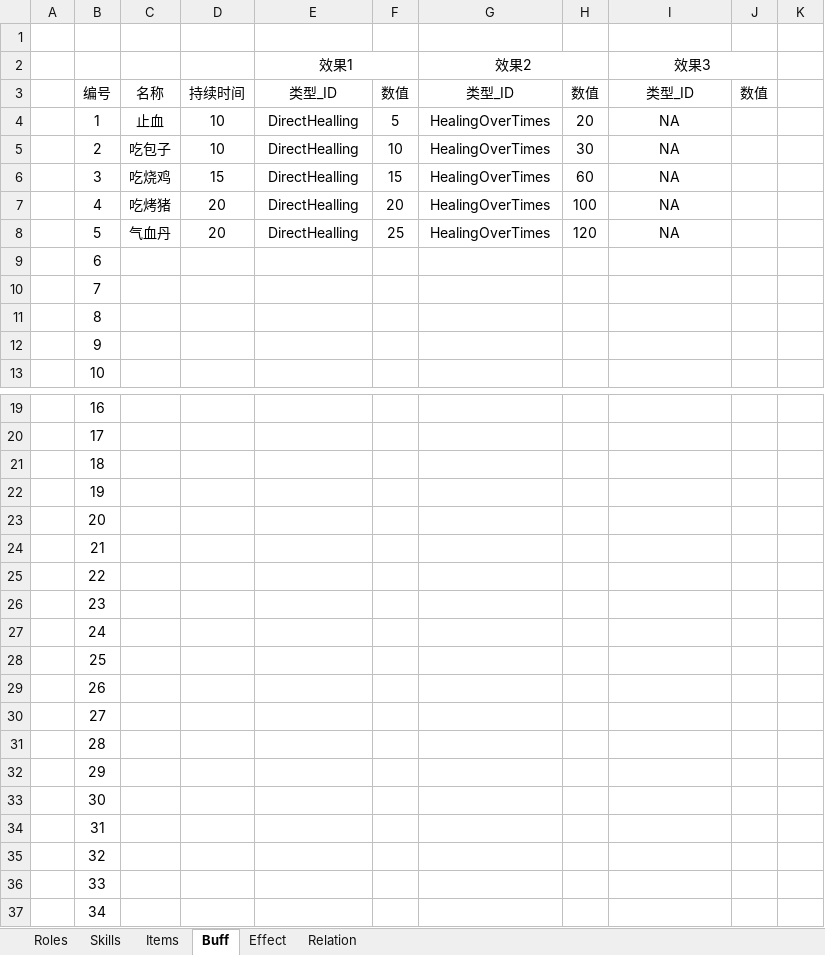
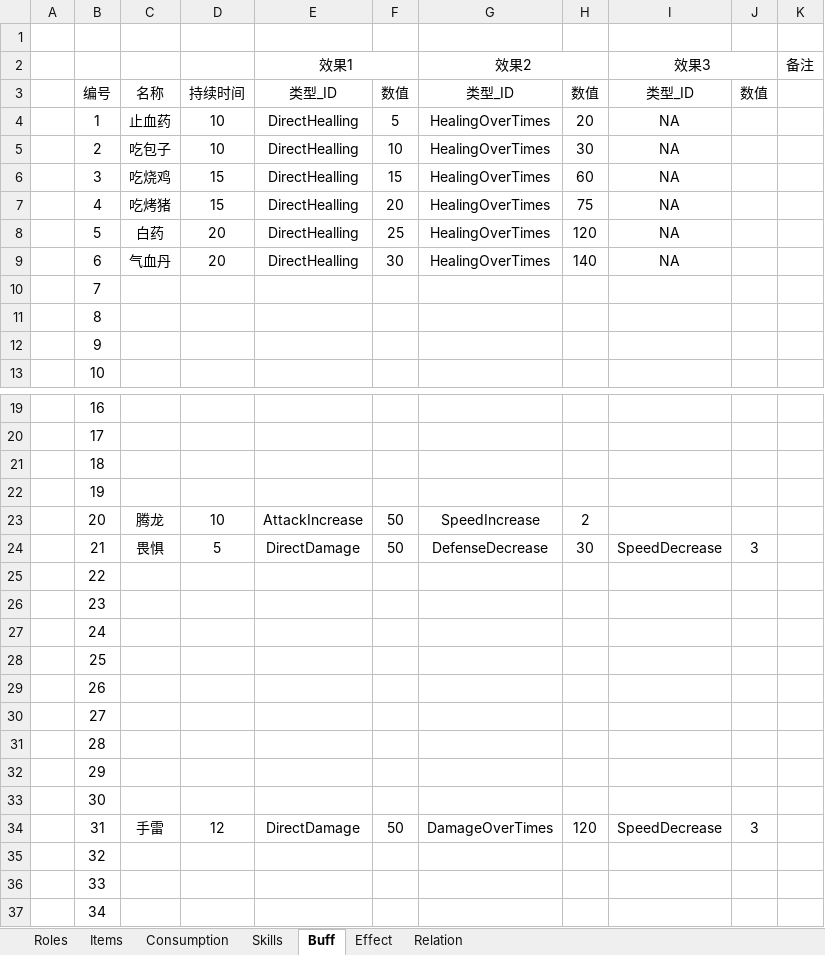
Before and after one commit to bcatbat/Proj_Zilong, an Excel workbook: 数值表.xlsx, sheet Buff, drawn as a sheet; only a part is shown, gaps mark what is left out; values as stored, in another font and other column widths than the file's, no borders; the diff names each change by its address in the sheet, - before the commit and + after, or states it on an @@ line.

```diff
--- a/数值表.xlsx (sheet Buff)
+++ b/数值表.xlsx (sheet Buff)
+sheet tab: Consumption
@@ sheet tab order changed: Roles | Items | Consumption | Skills | Buff | Effect | Relation @@
-K2: (empty)
+K2: 备注
-C4: 止血
+C4: 止血药
-D7: 20
+D7: 15
-H7: 100
+H7: 75
-C8: 气血丹
+C8: 白药
-C9: (empty)
+C9: 气血丹
-D9: (empty)
+D9: 20
-E9: (empty)
+E9: DirectHealling
-F9: (empty)
+F9: 30
-G9: (empty)
+G9: HealingOverTimes
-H9: (empty)
+H9: 140
-I9: (empty)
+I9: NA
-C23: (empty)
+C23: 腾龙
-D23: (empty)
+D23: 10
-E23: (empty)
+E23: AttackIncrease
-F23:F24: (empty)
+F23:F24: 50
-G23: (empty)
+G23: SpeedIncrease
-H23: (empty)
+H23: 2
-C24: (empty)
+C24: 畏惧
-D24: (empty)
+D24: 5
-E24: (empty)
+E24: DirectDamage
-G24: (empty)
+G24: DefenseDecrease
-H24: (empty)
+H24: 30
-I24: (empty)
+I24: SpeedDecrease
-J24: (empty)
+J24: 3
-C34: (empty)
+C34: 手雷
-D34: (empty)
+D34: 12
-E34: (empty)
+E34: DirectDamage
-F34: (empty)
+F34: 50
-G34: (empty)
+G34: DamageOverTimes
-H34: (empty)
+H34: 120
-I34: (empty)
+I34: SpeedDecrease
-J34: (empty)
+J34: 3
```
Also changed, not shown: sheet Skills, sheet Items, 24 other files.
